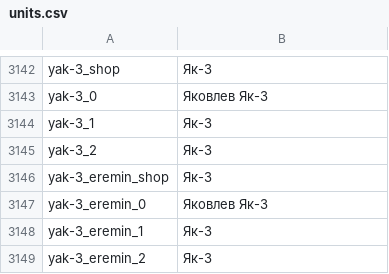
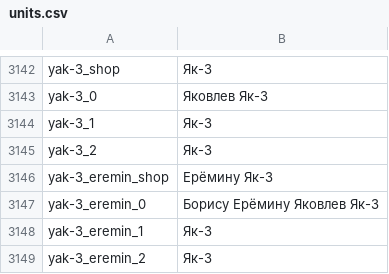
Before and after one commit to WorstKaas/WT-langmod, a CSV file: localized/units.csv, drawn as a sheet; only a part is shown, gaps mark what is left out.

Commit message:
Update units.csv

```diff
--- a/localized/units.csv
+++ b/localized/units.csv
@@ -3145,4 +3145,4 @@ yak-3_1;Як-3
 yak-3_2;Як-3
-yak-3_eremin_shop;Як-3
-yak-3_eremin_0;Яковлев Як-3
+yak-3_eremin_shop;Ерёмину Як-3
+yak-3_eremin_0;Борису Ерёмину Яковлев Як-3
 yak-3_eremin_1;Як-3
```
